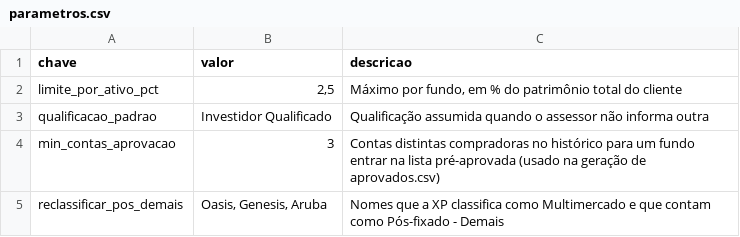
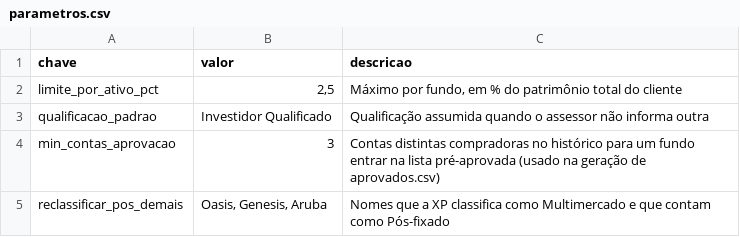
Before and after one commit to vinoue-1117/fundos-cetipados, a CSV file: plugins/fundos-cetipados/skills/fundos-cetipados/config/parametros.csv, drawn as a sheet.

```diff
--- a/plugins/fundos-cetipados/skills/fundos-cetipados/config/parametros.csv
+++ b/plugins/fundos-cetipados/skills/fundos-cetipados/config/parametros.csv
@@ -4,2 +4,2 @@ qualificacao_padrao;Investidor Qualificado;Qualificação assumida quando o asse
 min_contas_aprovacao;3;Contas distintas compradoras no histórico para um fundo entrar na lista pré-aprovada (usado na geração de aprovados.csv)
-reclassificar_pos_demais;Oasis, Genesis, Aruba;Nomes que a XP classifica como Multimercado e que contam como Pós-fixado - Demais
+reclassificar_pos_demais;Oasis, Genesis, Aruba;Nomes que a XP classifica como Multimercado e que contam como Pós-fixado
```
Also changed, not shown: plugins/fundos-cetipados/skills/fundos-cetipados/config/aprovados.csv, 6 other files.
